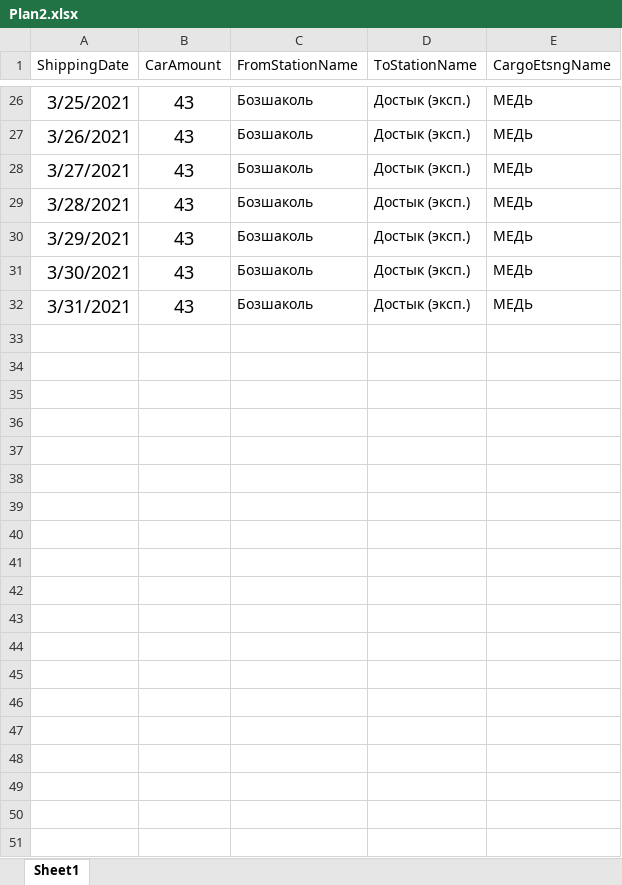
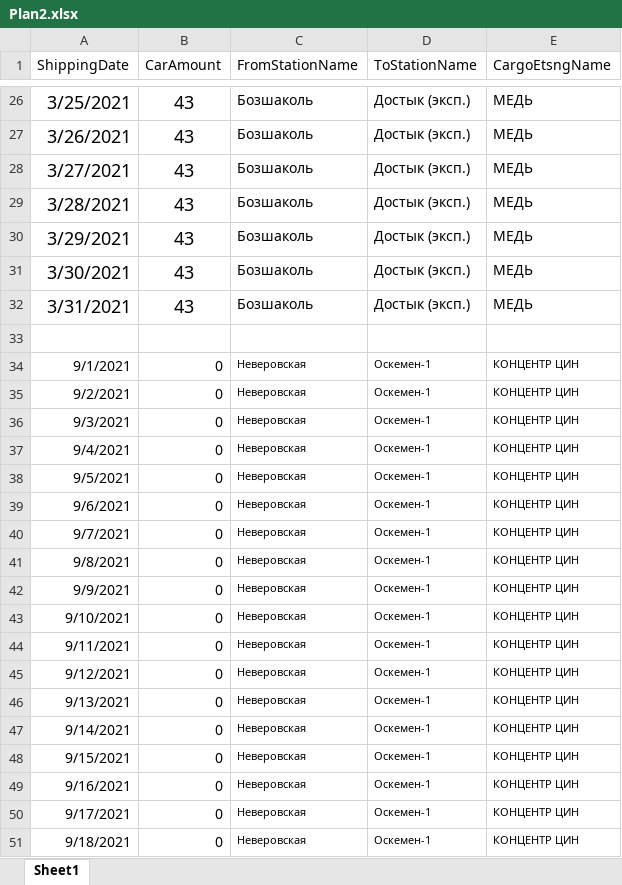
Before and after one commit to Khakim0508/Azurite_Analytics, an Excel workbook: src/algorithms/plan_fact_module/Plan2.xlsx, sheet Sheet1, drawn as a sheet; only a part is shown, gaps mark what is left out; values as stored, in another font and other column widths than the file's, no borders; the diff covers the shown part only; the diff names each change by its address in the sheet, - before the commit and + after, or states it on an @@ line.

```diff
--- a/src/algorithms/plan_fact_module/Plan2.xlsx (sheet Sheet1)
+++ b/src/algorithms/plan_fact_module/Plan2.xlsx (sheet Sheet1)
+row 33: (empty)
+row 34: 9/1/2021 | 0 | Неверовская | Оскемен-1 | КОНЦЕНТР ЦИН
+row 35: 9/2/2021 | 0 | Неверовская | Оскемен-1 | КОНЦЕНТР ЦИН
+row 36: 9/3/2021 | 0 | Неверовская | Оскемен-1 | КОНЦЕНТР ЦИН
+row 37: 9/4/2021 | 0 | Неверовская | Оскемен-1 | КОНЦЕНТР ЦИН
+row 38: 9/5/2021 | 0 | Неверовская | Оскемен-1 | КОНЦЕНТР ЦИН
+row 39: 9/6/2021 | 0 | Неверовская | Оскемен-1 | КОНЦЕНТР ЦИН
+row 40: 9/7/2021 | 0 | Неверовская | Оскемен-1 | КОНЦЕНТР ЦИН
+row 41: 9/8/2021 | 0 | Неверовская | Оскемен-1 | КОНЦЕНТР ЦИН
+row 42: 9/9/2021 | 0 | Неверовская | Оскемен-1 | КОНЦЕНТР ЦИН
+row 43: 9/10/2021 | 0 | Неверовская | Оскемен-1 | КОНЦЕНТР ЦИН
+row 44: 9/11/2021 | 0 | Неверовская | Оскемен-1 | КОНЦЕНТР ЦИН
+row 45: 9/12/2021 | 0 | Неверовская | Оскемен-1 | КОНЦЕНТР ЦИН
+row 46: 9/13/2021 | 0 | Неверовская | Оскемен-1 | КОНЦЕНТР ЦИН
+row 47: 9/14/2021 | 0 | Неверовская | Оскемен-1 | КОНЦЕНТР ЦИН
+row 48: 9/15/2021 | 0 | Неверовская | Оскемен-1 | КОНЦЕНТР ЦИН
+row 49: 9/16/2021 | 0 | Неверовская | Оскемен-1 | КОНЦЕНТР ЦИН
+row 50: 9/17/2021 | 0 | Неверовская | Оскемен-1 | КОНЦЕНТР ЦИН
+row 51: 9/18/2021 | 0 | Неверовская | Оскемен-1 | КОНЦЕНТР ЦИН
```
Also changed, not shown: 12 added rows elsewhere in this sheet, src/algorithms/plan_fact_module/BMZ.xlsx, src/algorithms/plan_fact_module/KAL.xlsx, 9 other files.
